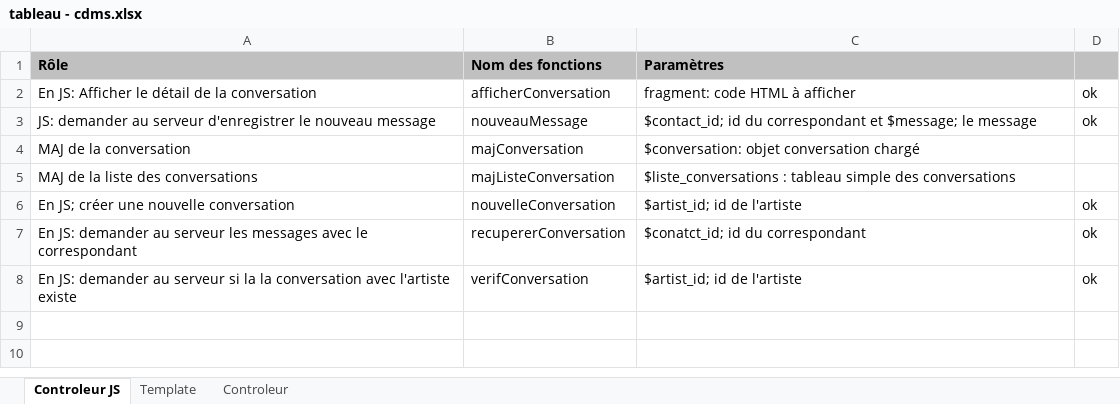
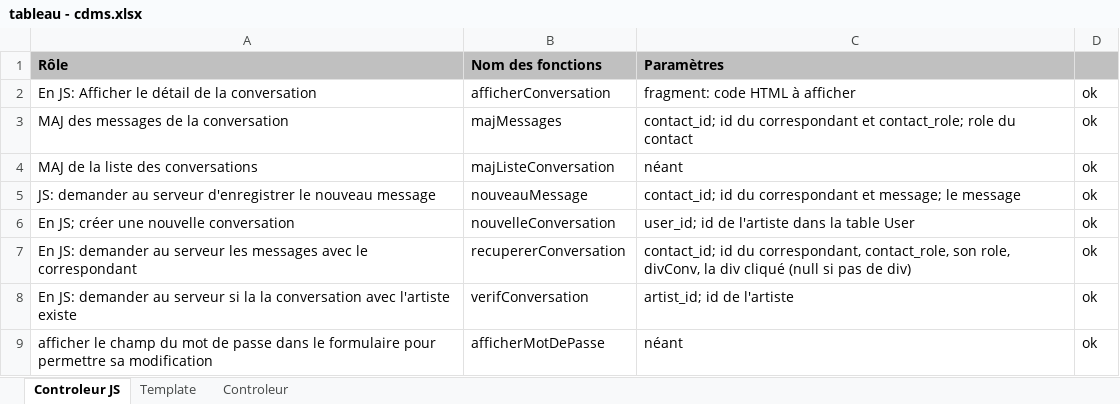
Before and after one commit to JHGit-hub/Back-End---CDMS, an Excel workbook: documents/tableau - cdms.xlsx, sheet Controleur JS, drawn as a sheet; values as stored, in another font and other column widths than the file's, no borders; removed rows and columns are numbered as before the commit, all else as after; the diff names each change by its address in the sheet, - before the commit and + after, or states it on an @@ line.

```diff
--- a/documents/tableau - cdms.xlsx (sheet Controleur JS)
+++ b/documents/tableau - cdms.xlsx (sheet Controleur JS)
+row 3: MAJ des messages de la conversation | majMessages | contact_id; id du correspondant et contact_role; role du contact | ok
+row 4: MAJ de la liste des conversations | majListeConversation | néant | ok
-C5 (Paramètres): $contact_id; id du correspondant et $message; le message
+C5 (Paramètres): contact_id; id du correspondant et message; le message
-row 4: MAJ de la conversation | majConversation | $conversation: objet conversation chargé
-row 5: MAJ de la liste des conversations | majListeConversation | $liste_conversations : tableau simple des conversations
-C6 (Paramètres): $artist_id; id de l'artiste
+C6 (Paramètres): user_id; id de l'artiste dans la table User
-C7 (Paramètres): $conatct_id; id du correspondant
+C7 (Paramètres): contact_id; id du correspondant, contact_role, son role, divConv, la div cliqué (null si pas de div)
-C8 (Paramètres): $artist_id; id de l'artiste
+C8 (Paramètres): artist_id; id de l'artiste
+row 9: afficher le champ du mot de passe dans le formulaire pour permettre sa modification | afficherMotDePasse | néant | ok
```
Also changed, not shown: sheet Controleur, sheet Template, 6 other files.
